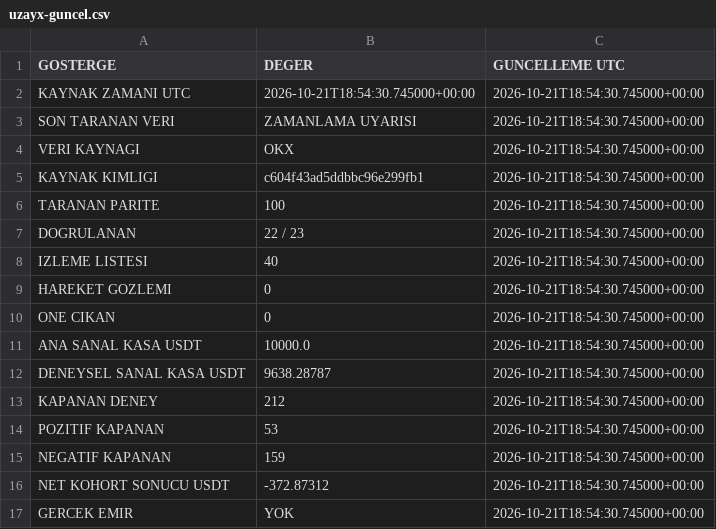
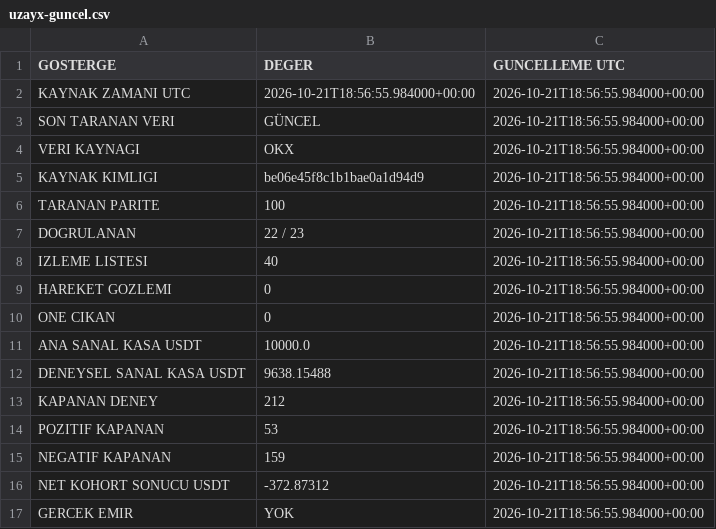
Before and after one commit to onurqlp/coin-live-pro, a CSV file: web/data/uzayx-guncel.csv, drawn as a sheet.

```diff
--- a/web/data/uzayx-guncel.csv
+++ b/web/data/uzayx-guncel.csv
@@ -1,17 +1,17 @@
 GOSTERGE,DEGER,GUNCELLEME UTC
-KAYNAK ZAMANI UTC,2026-10-21T18:54:30.745000+00:00,2026-10-21T18:54:30.745000+00:00
-SON TARANAN VERI,ZAMANLAMA UYARISI,2026-10-21T18:54:30.745000+00:00
-VERI KAYNAGI,OKX,2026-10-21T18:54:30.745000+00:00
-KAYNAK KIMLIGI,c604f43ad5ddbbc96e299fb1,2026-10-21T18:54:30.745000+00:00
-TARANAN PARITE,100,2026-10-21T18:54:30.745000+00:00
-DOGRULANAN,22 / 23,2026-10-21T18:54:30.745000+00:00
-IZLEME LISTESI,40,2026-10-21T18:54:30.745000+00:00
-HAREKET GOZLEMI,0,2026-10-21T18:54:30.745000+00:00
-ONE CIKAN,0,2026-10-21T18:54:30.745000+00:00
-ANA SANAL KASA USDT,10000.0,2026-10-21T18:54:30.745000+00:00
-DENEYSEL SANAL KASA USDT,9638.28787,2026-10-21T18:54:30.745000+00:00
-KAPANAN DENEY,212,2026-10-21T18:54:30.745000+00:00
-POZITIF KAPANAN,53,2026-10-21T18:54:30.745000+00:00
-NEGATIF KAPANAN,159,2026-10-21T18:54:30.745000+00:00
-NET KOHORT SONUCU USDT,-372.87312,2026-10-21T18:54:30.745000+00:00
-GERCEK EMIR,YOK,2026-10-21T18:54:30.745000+00:00
+KAYNAK ZAMANI UTC,2026-10-21T18:56:55.984000+00:00,2026-10-21T18:56:55.984000+00:00
+SON TARANAN VERI,GÜNCEL,2026-10-21T18:56:55.984000+00:00
+VERI KAYNAGI,OKX,2026-10-21T18:56:55.984000+00:00
+KAYNAK KIMLIGI,be06e45f8c1b1bae0a1d94d9,2026-10-21T18:56:55.984000+00:00
+TARANAN PARITE,100,2026-10-21T18:56:55.984000+00:00
+DOGRULANAN,22 / 23,2026-10-21T18:56:55.984000+00:00
+IZLEME LISTESI,40,2026-10-21T18:56:55.984000+00:00
+HAREKET GOZLEMI,0,2026-10-21T18:56:55.984000+00:00
+ONE CIKAN,0,2026-10-21T18:56:55.984000+00:00
+ANA SANAL KASA USDT,10000.0,2026-10-21T18:56:55.984000+00:00
+DENEYSEL SANAL KASA USDT,9638.15488,2026-10-21T18:56:55.984000+00:00
+KAPANAN DENEY,212,2026-10-21T18:56:55.984000+00:00
+POZITIF KAPANAN,53,2026-10-21T18:56:55.984000+00:00
+NEGATIF KAPANAN,159,2026-10-21T18:56:55.984000+00:00
+NET KOHORT SONUCU USDT,-372.87312,2026-10-21T18:56:55.984000+00:00
+GERCEK EMIR,YOK,2026-10-21T18:56:55.984000+00:00
```
Also changed, not shown: 43 other files.
